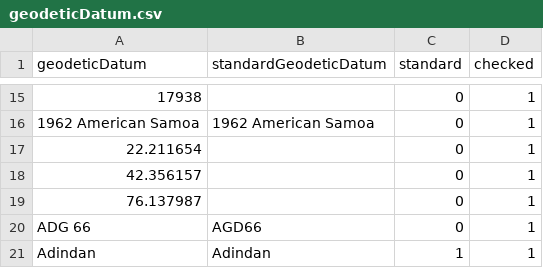
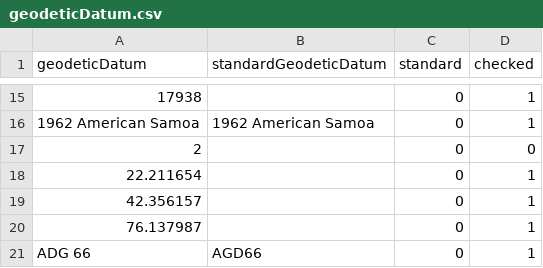
Before and after one commit to VertNet/DwCVocabs, a CSV file: vocabs/geodeticDatum.csv, drawn as a sheet; only a part is shown, gaps mark what is left out; the shorter side is filled out with more unchanged rows; the diff names each change by its address in the sheet, - before the commit and + after, or states it on an @@ line.

```diff
--- a/vocabs/geodeticDatum.csv
+++ b/vocabs/geodeticDatum.csv
+row 17: 2 |  | 0 | 0
```
Also changed, not shown: vocabs/countryCode.csv, vocabs/island.csv, 2 other files.
